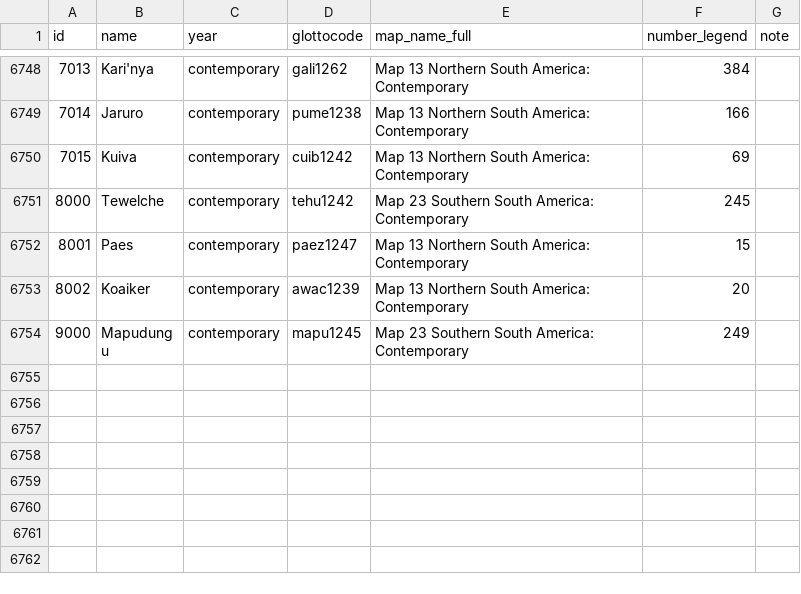
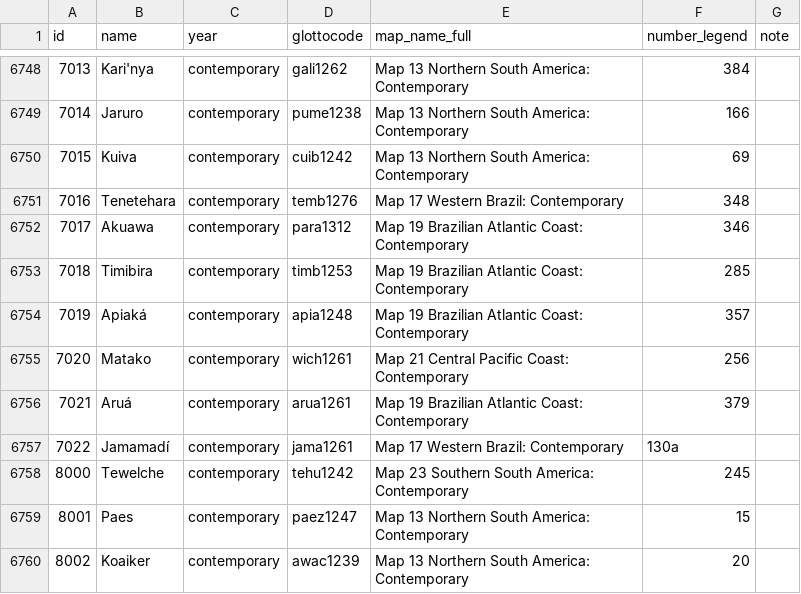
Before and after one commit to Glottography/asher2007world, a CSV file: etc/features.csv, drawn as a sheet; only a part is shown, gaps mark what is left out; the shorter side is filled out with more unchanged rows; the diff names each change by its address in the sheet, - before the commit and + after, or states it on an @@ line.

```diff
--- a/etc/features.csv
+++ b/etc/features.csv
+row 6751: 7016 | Tenetehara | contemporary | temb1276 | Map 17 Western Brazil: Contemporary | 348
+row 6752: 7017 | Akuawa | contemporary | para1312 | Map 19 Brazilian Atlantic Coast: Contemporary | 346
+row 6753: 7018 | Timibira | contemporary | timb1253 | Map 19 Brazilian Atlantic Coast: Contemporary | 285
+row 6754: 7019 | Apiaká | contemporary | apia1248 | Map 19 Brazilian Atlantic Coast: Contemporary | 357
+row 6755: 7020 | Matako | contemporary | wich1261 | Map 21 Central Pacific Coast: Contemporary | 256
+row 6756: 7021 | Aruá | contemporary | arua1261 | Map 19 Brazilian Atlantic Coast: Contemporary | 379
+row 6757: 7022 | Jamamadí | contemporary | jama1261 | Map 17 Western Brazil: Contemporary | 130a
```
Also changed, not shown: etc/move_polygons.csv.
